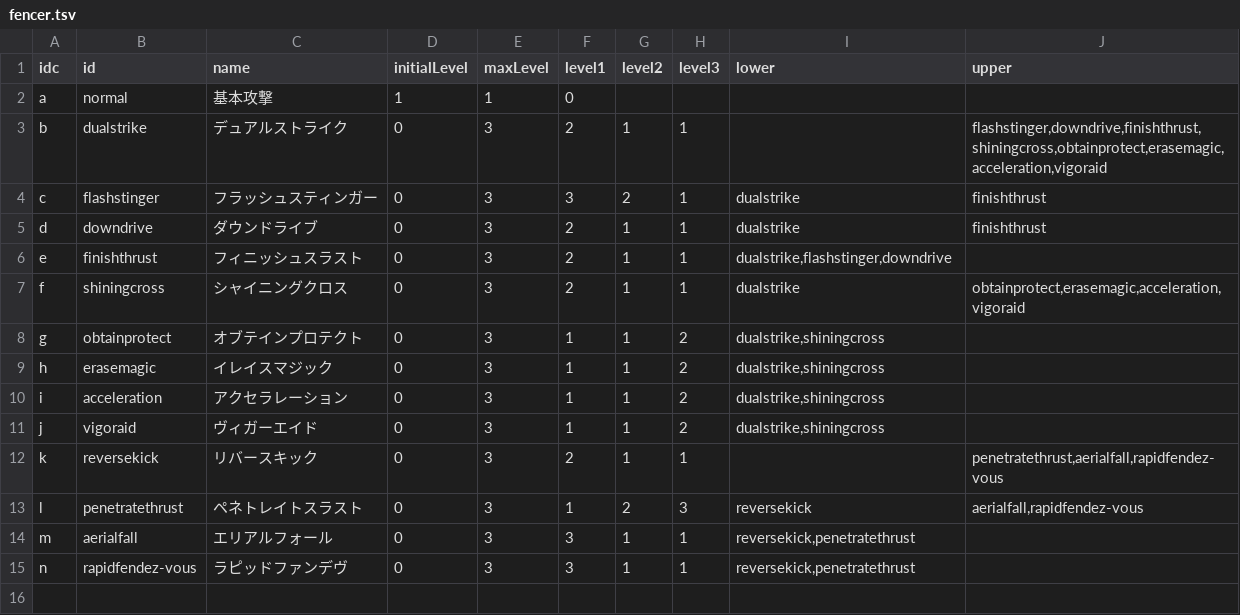
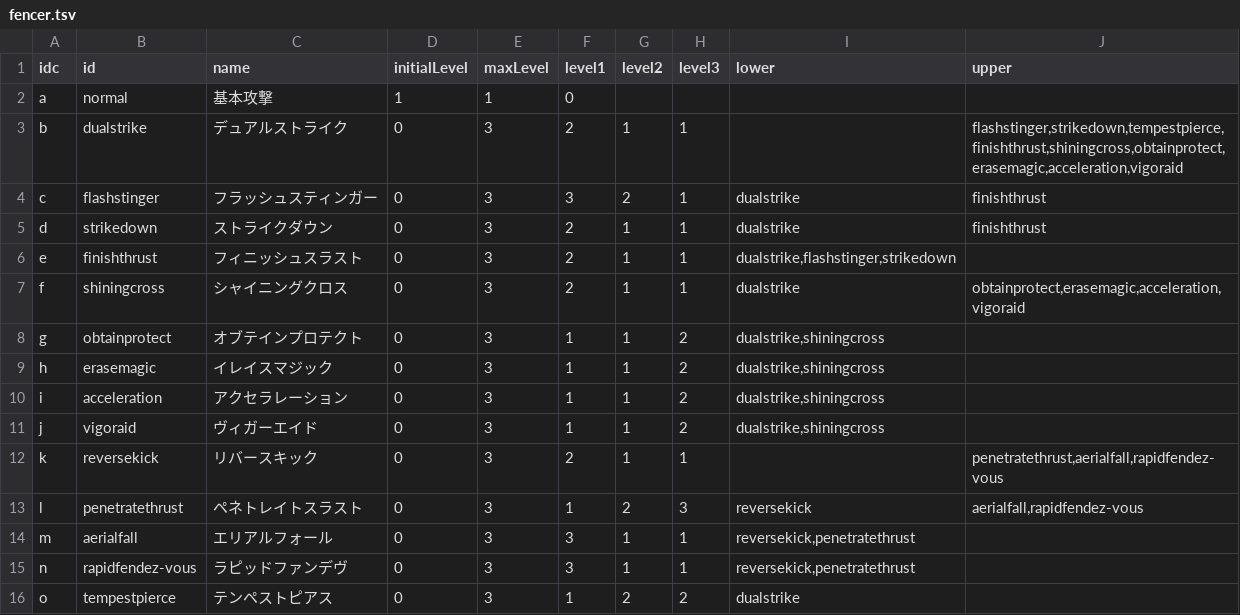
Before and after one commit to saipan-fez/fezskill, a TSV file: public_html/table/fencer.tsv, drawn as a sheet; the diff names each change by its address in the sheet, - before the commit and + after, or states it on an @@ line.

Commit message:
フェンサースキルを修正

```diff
--- a/public_html/table/fencer.tsv
+++ b/public_html/table/fencer.tsv
-J3 (upper): flashstinger,downdrive,finishthrust,shiningcross,obtainprotect,erasemagic,acceleration,vigoraid
+J3 (upper): flashstinger,strikedown,tempestpierce,finishthrust,shiningcross,obtainprotect,erasemagic,acceleration,vigoraid
-B5 (id): downdrive
+B5 (id): strikedown
-C5 (name): ダウンドライブ
+C5 (name): ストライクダウン
-I6 (lower): dualstrike,flashstinger,downdrive
+I6 (lower): dualstrike,flashstinger,strikedown
+row 16: o | tempestpierce | テンペストピアス | 0 | 3 | 1 | 2 | 2 | dualstrike
```
